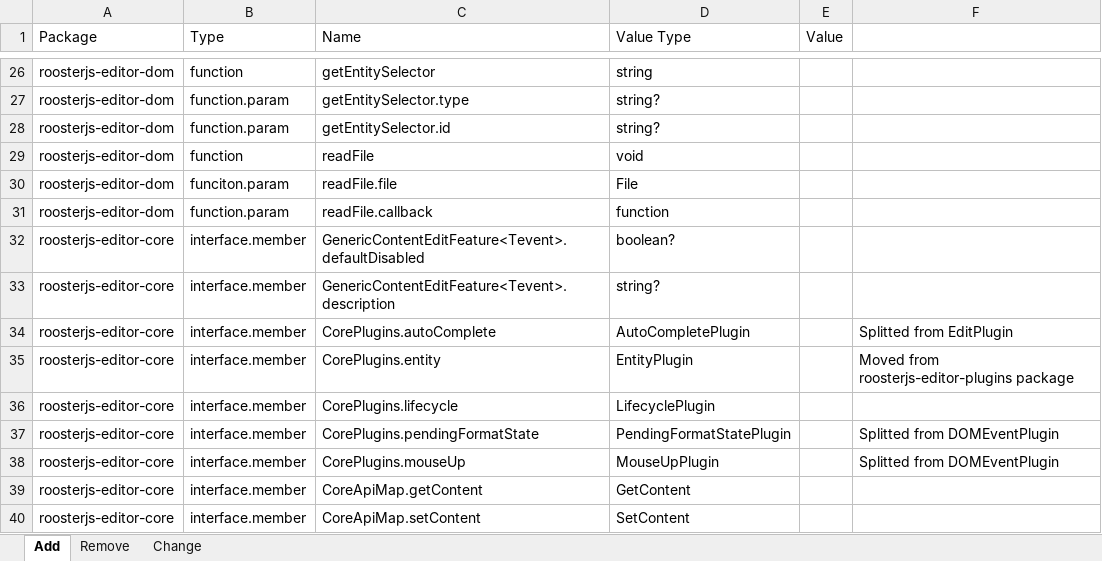
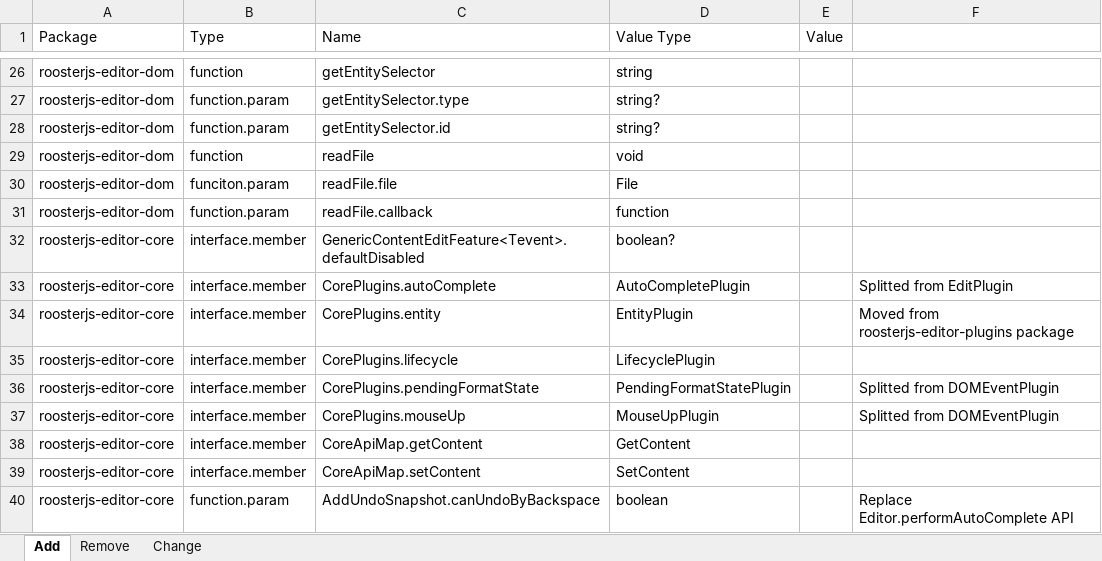
Before and after one commit to microsoft/roosterjs, an Excel workbook: roosterjs 8.xlsx, sheet Add, drawn as a sheet; only a part is shown, gaps mark what is left out; the shorter side is filled out with more unchanged rows; values as stored, in another font and other column widths than the file's, no borders; the diff names each change by its address in the sheet, - before the commit and + after, or states it on an @@ line.

```diff
--- a/roosterjs 8.xlsx (sheet Add)
+++ b/roosterjs 8.xlsx (sheet Add)
-row 33: roosterjs-editor-core | interface.member | GenericContentEditFeature<Tevent>.description | string?
```
Also changed, not shown: sheet Remove, 33 other files.
